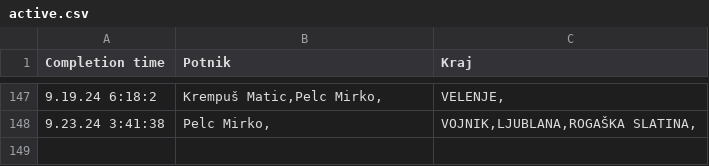
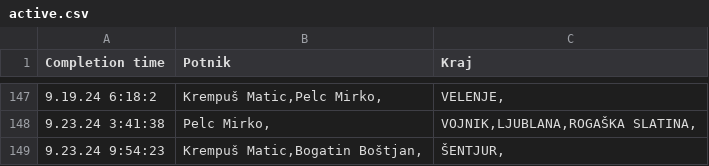
Before and after one commit to SRP-B/pot-dat, a CSV file: active.csv, drawn as a sheet; only a part is shown, gaps mark what is left out; the diff names each change by its address in the sheet, - before the commit and + after, or states it on an @@ line.

Commit message:
Appv12

```diff
--- a/active.csv
+++ b/active.csv
+row 149: 9.23.24 9:54:23 | Krempuš Matic,Bogatin Boštjan, | ŠENTJUR,
```
